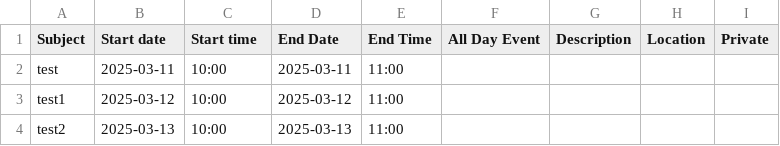
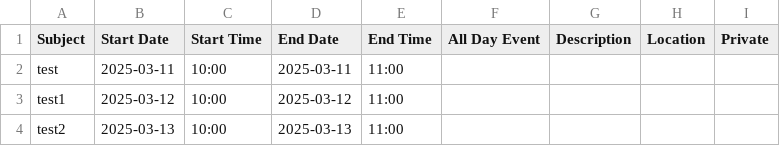
Before and after one commit to poxiest/CalendarApplication, a CSV file: Calendar_App/fileName.csv, drawn as a sheet.

```diff
--- a/Calendar_App/fileName.csv
+++ b/Calendar_App/fileName.csv
@@ -1,2 +1,2 @@
-Subject,Start date,Start time,End Date,End Time,All Day Event,Description,Location,Private
+Subject,Start Date,Start Time,End Date,End Time,All Day Event,Description,Location,Private
 test,2025-03-11,10:00,2025-03-11,11:00,,,,
```
Also changed, not shown: 7 other files.
